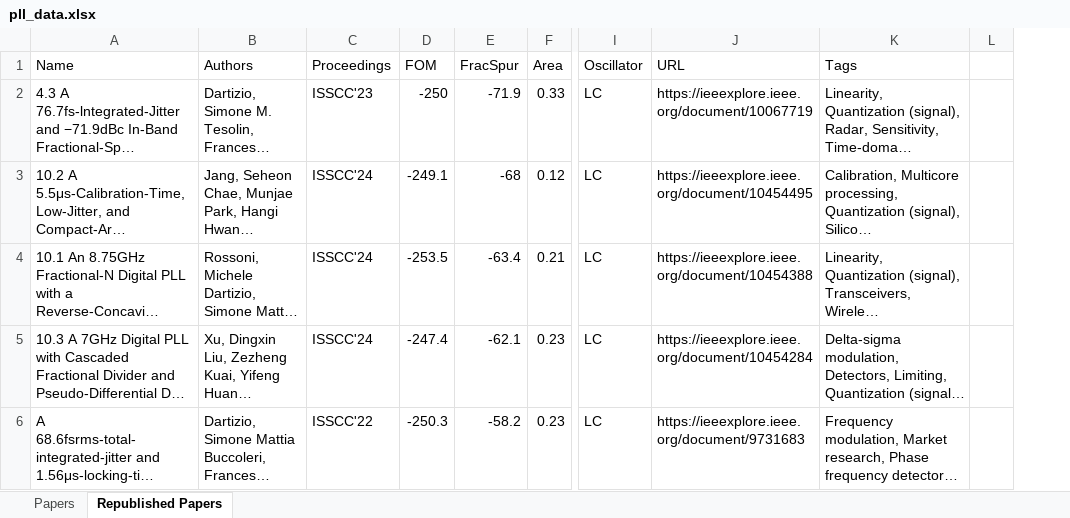
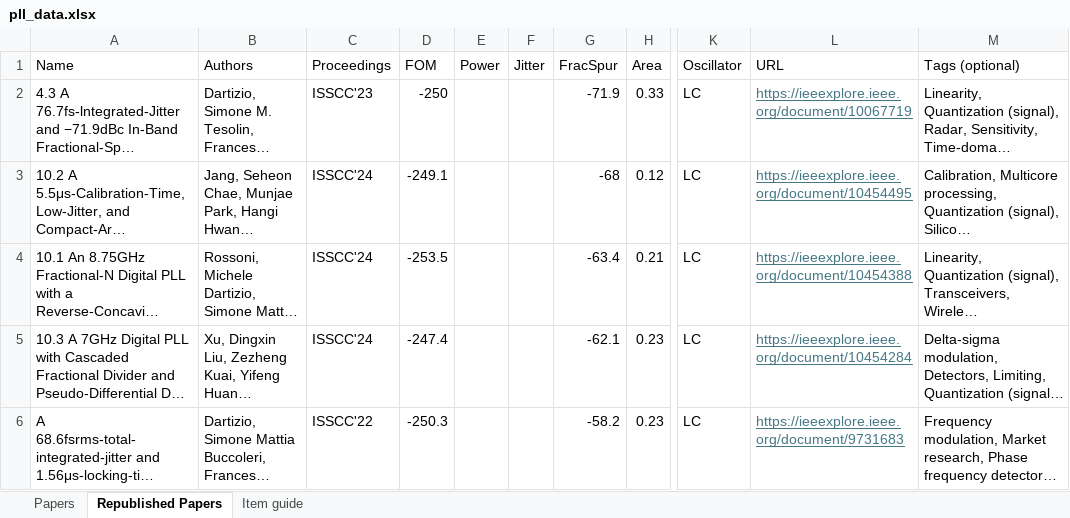
Before and after one commit to Parhamdada/PLL_survey, an Excel workbook: pll_data.xlsx, sheet Republished Papers, drawn as a sheet; only a part is shown, gaps mark what is left out; long unchanged cells end in …; values as stored, in another font and other column widths than the file's, no borders; removed rows and columns are numbered as before the commit, all else as after; the diff covers the shown part only; the diff names each change by its address in the sheet, - before the commit and + after, or states it on an @@ line.

```diff
--- a/pll_data.xlsx (sheet Republished Papers)
+++ b/pll_data.xlsx (sheet Republished Papers)
+sheet tab: Item guide
+column E (Power), empty
+column F (Jitter), empty
-column L, empty
-M1: Tags
+M1: Tags (optional)
@@ L2:L6 underline: off → on, text colour: black → #467886 @@
```
Also changed, not shown: 1 added row, 1 edited cell and cell formats elsewhere in this sheet, sheet Papers, 1 other file.
